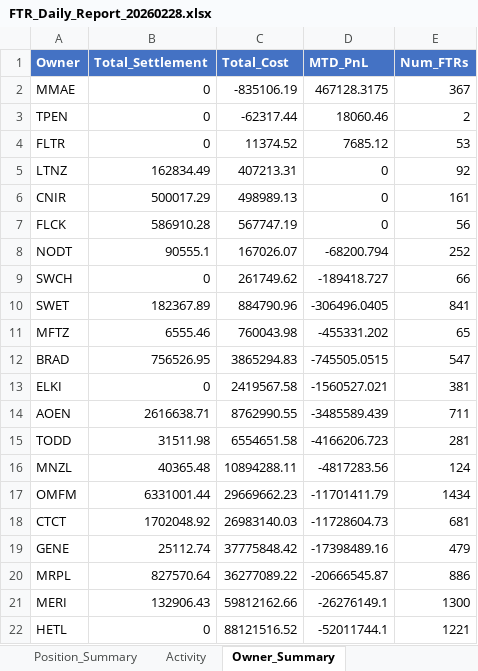
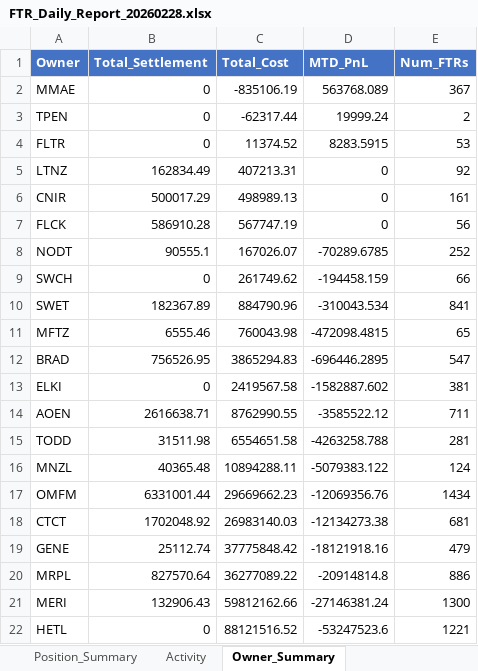
Before and after one commit to floundertrading-dev/ftr_trades_tracker, an Excel workbook: ftr_tracking/reports/FTR_Daily_Report_20260228.xlsx, sheet Owner_Summary, drawn as a sheet; values as stored, in another font and other column widths than the file's, no borders; the diff names each change by its address in the sheet, - before the commit and + after, or states it on an @@ line.

```diff
--- a/ftr_tracking/reports/FTR_Daily_Report_20260228.xlsx (sheet Owner_Summary)
+++ b/ftr_tracking/reports/FTR_Daily_Report_20260228.xlsx (sheet Owner_Summary)
-D2 (MTD_PnL): 467128.3175
+D2 (MTD_PnL): 563768.089
-D3 (MTD_PnL): 18060.46
+D3 (MTD_PnL): 19999.24
-D4 (MTD_PnL): 7685.12
+D4 (MTD_PnL): 8283.5915
-D8 (MTD_PnL): -68200.794
+D8 (MTD_PnL): -70289.6785
-D9 (MTD_PnL): -189418.727
+D9 (MTD_PnL): -194458.159
-D10 (MTD_PnL): -306496.0405
+D10 (MTD_PnL): -310043.534
-D11 (MTD_PnL): -455331.202
+D11 (MTD_PnL): -472098.4815
-D12 (MTD_PnL): -745505.0515
+D12 (MTD_PnL): -696446.2895
-D13 (MTD_PnL): -1560527.021
+D13 (MTD_PnL): -1582887.602
-D14 (MTD_PnL): -3485589.439
+D14 (MTD_PnL): -3585522.12
-D15 (MTD_PnL): -4166206.723
+D15 (MTD_PnL): -4263258.788
-D16 (MTD_PnL): -4817283.56
+D16 (MTD_PnL): -5079383.122
-D17 (MTD_PnL): -11701411.79
+D17 (MTD_PnL): -12069356.76
-D18 (MTD_PnL): -11728604.73
+D18 (MTD_PnL): -12134273.38
-D19 (MTD_PnL): -17398489.16
+D19 (MTD_PnL): -18121918.16
-D20 (MTD_PnL): -20666545.87
+D20 (MTD_PnL): -20914814.8
-D21 (MTD_PnL): -26276149.1
+D21 (MTD_PnL): -27146381.24
-D22 (MTD_PnL): -52011744.1
+D22 (MTD_PnL): -53247523.6
```
Also changed, not shown: sheet Position_Summary, 5 other files.
